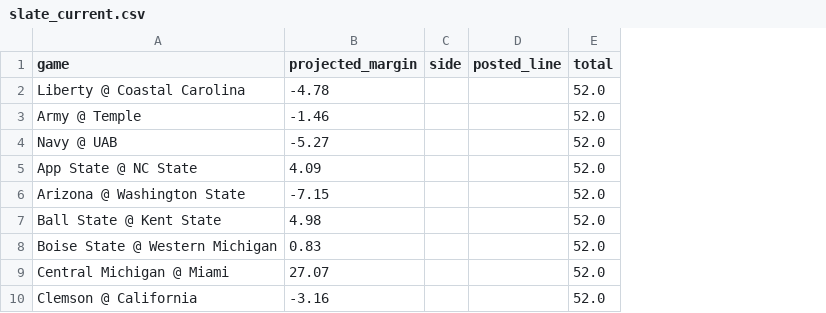
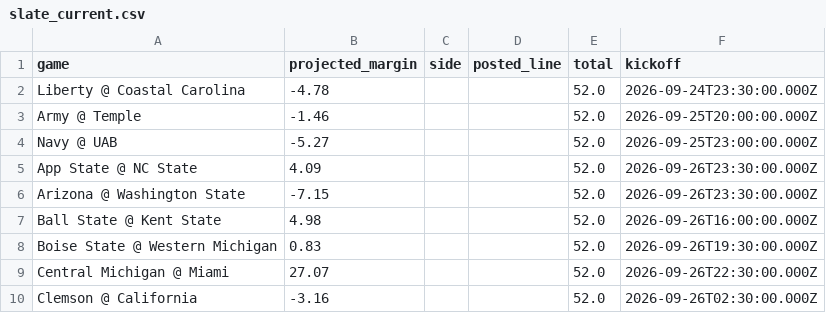
Before and after one commit to oaighew-ai/Routine-, a CSV file: data/slate_current.csv, drawn as a sheet; only a part is shown; the diff names each change by its address in the sheet, - before the commit and + after, or states it on an @@ line.

```diff
--- a/data/slate_current.csv
+++ b/data/slate_current.csv
+column F (kickoff), rows 2-10: 2026-09-24T23:30:00.000Z | 2026-09-25T20:00:00.000Z | 2026-09-25T23:00:00.000Z | 2026-09-26T23:30:00.000Z | 2026-09-26T23:30:00.000Z | 2026-09-26T16:00:00.000Z | 2026-09-26T19:30:00.000Z | 2026-09-26T22:30:00.000Z | 2026-09-26T02:30:00.000Z
```
Also changed, not shown: 5 other files.
